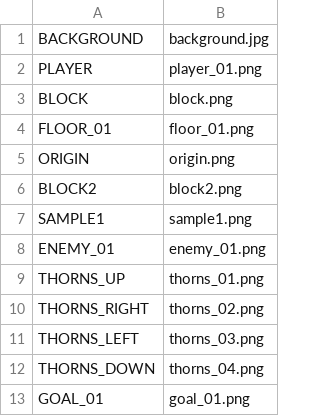
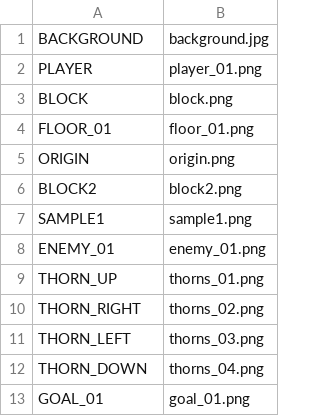
Before and after one commit to ekuinox/Mugicha, a CSV file: Mugicha/resources/stages/textures_01.csv, drawn as a sheet.

```diff
--- a/Mugicha/resources/stages/textures_01.csv
+++ b/Mugicha/resources/stages/textures_01.csv
@@ -8,6 +8,6 @@ SAMPLE1,sample1.png
 ENEMY_01,enemy_01.png
-THORNS_UP,thorns_01.png
-THORNS_RIGHT,thorns_02.png
-THORNS_LEFT,thorns_03.png
-THORNS_DOWN,thorns_04.png
+THORN_UP,thorns_01.png
+THORN_RIGHT,thorns_02.png
+THORN_LEFT,thorns_03.png
+THORN_DOWN,thorns_04.png
 GOAL_01,goal_01.png
```
Also changed, not shown: Mugicha/resources/stages/stage_02.csv, Mugicha/resources/stages/stage_03.csv, 17 other files.
